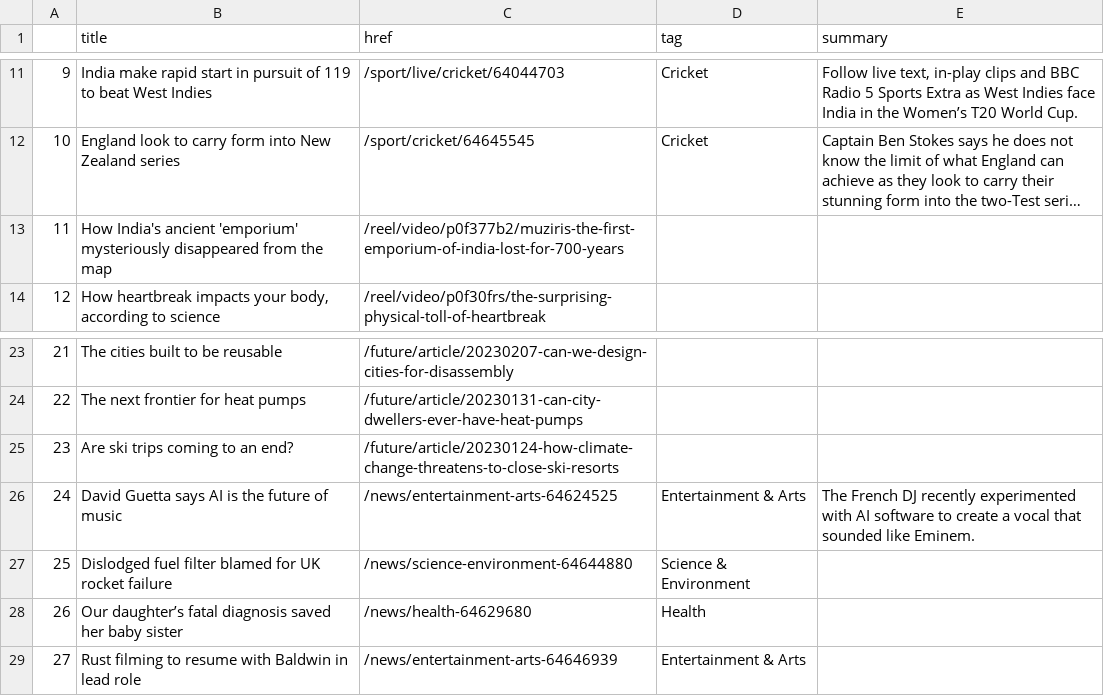
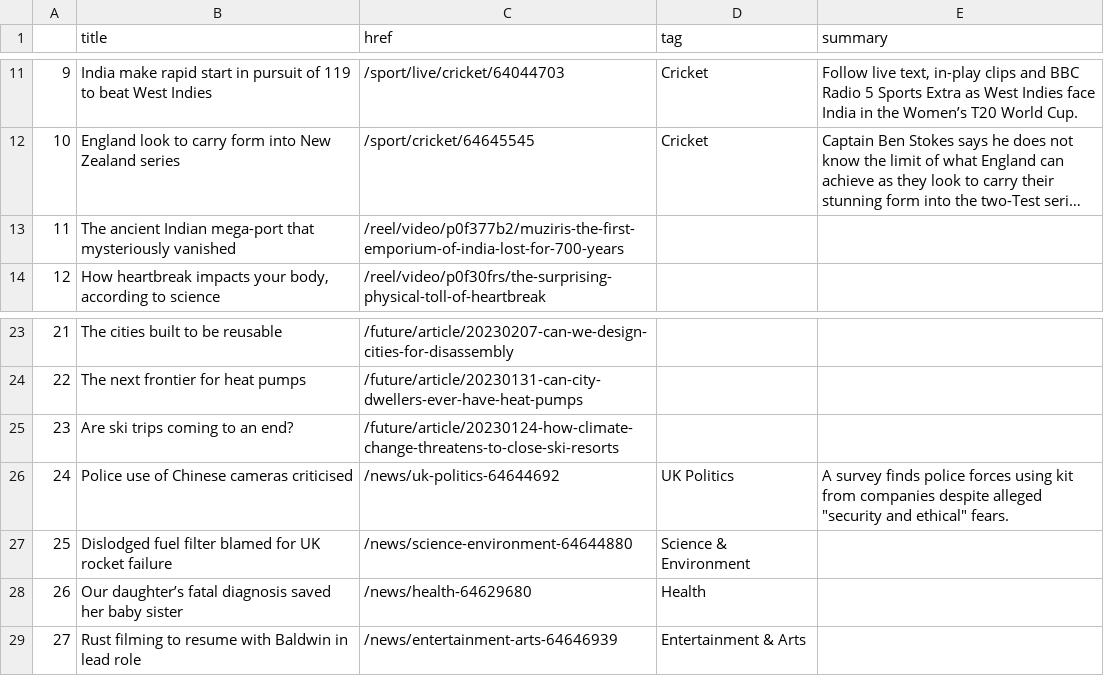
Before and after one commit to jjomalley/Auto-Scraper, a CSV file: bbc-headlines.csv, drawn as a sheet; only a part is shown, gaps mark what is left out; long unchanged cells end in …; the diff names each change by its address in the sheet, - before the commit and + after, or states it on an @@ line.

```diff
--- a/bbc-headlines.csv
+++ b/bbc-headlines.csv
-B13 (title): How India's ancient 'emporium' mysteriously disappeared from the map
+B13 (title): The ancient Indian mega-port that mysteriously vanished
-B26 (title): David Guetta says AI is the future of music
+B26 (title): Police use of Chinese cameras criticised
-C26 (href): /news/entertainment-arts-64624525
+C26 (href): /news/uk-politics-64644692
-D26 (tag): Entertainment & Arts
+D26 (tag): UK Politics
-E26 (summary): The French DJ recently experimented with AI software to create a vocal that sounded like Eminem.
+E26 (summary): A survey finds police forces using kit from companies despite alleged "security and ethical" fears.
```
